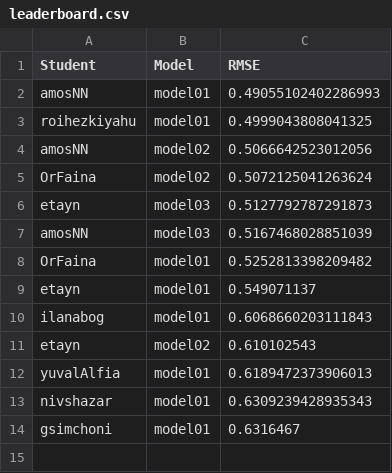
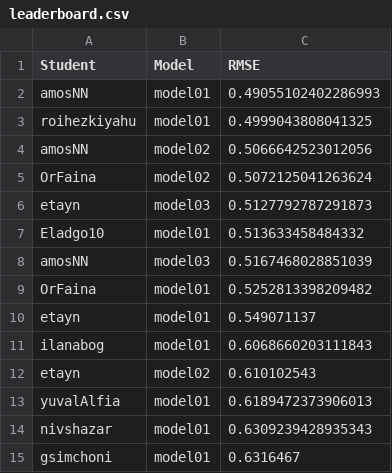
Before and after one commit to DSApps-2023/Class_Slides, a CSV file: leaderboard.csv, drawn as a sheet; the diff names each change by its address in the sheet, - before the commit and + after, or states it on an @@ line.

Commit message:
Updates leaderboard

```diff
--- a/leaderboard.csv
+++ b/leaderboard.csv
+row 7: Eladgo10 | model01 | 0.513633458484332
```
Also changed, not shown: 1 other file.
